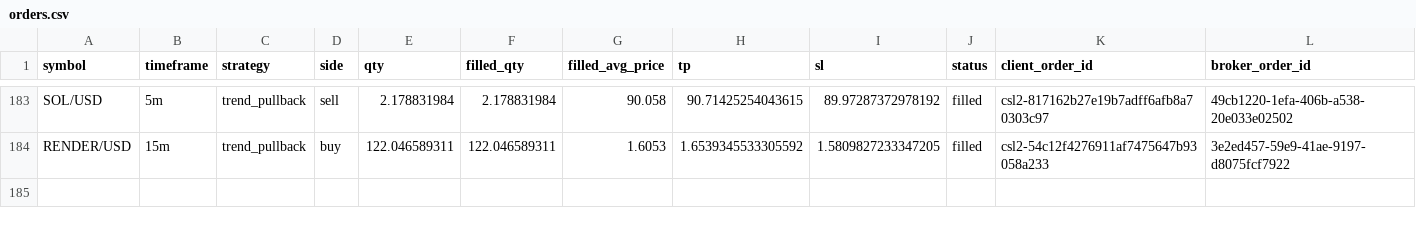
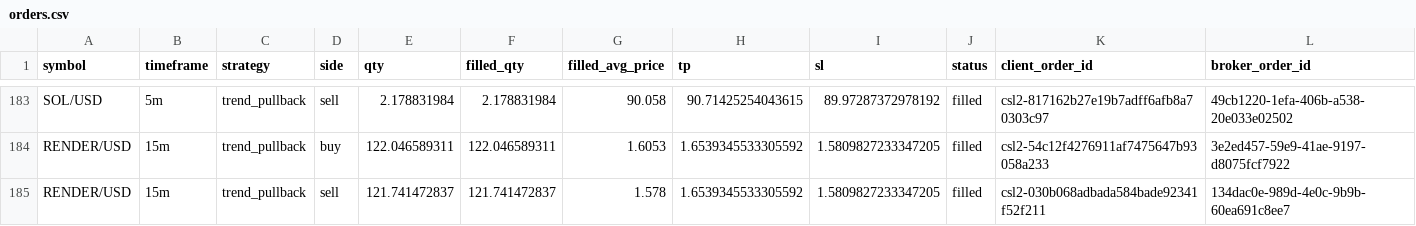
Before and after one commit to Rand0mUs3r-afk/CryptoStrategyLab, a CSV file: orders.csv, drawn as a sheet; only a part is shown, gaps mark what is left out; rows hold the shown columns only; the diff names each change by its address in the sheet, - before the commit and + after, or states it on an @@ line.

```diff
--- a/orders.csv
+++ b/orders.csv
+row 185: RENDER/USD | 15m | trend_pullback | sell | 121.741472837 | 121.741472837 | 1.578 | 1.6539345533305592 | 1.5809827233347205 | filled | csl2-030b068adbada584bade92341f52f211 | 134dac0e-989d-4e0c-9b9b-60ea691c8ee7
```
Also changed, not shown: closed_trades.csv, open_positions.csv, 8 other files.
